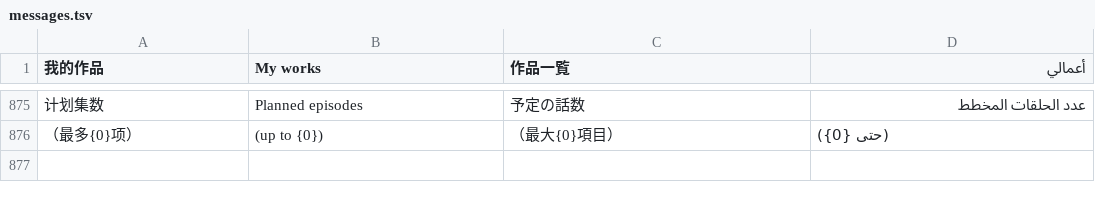
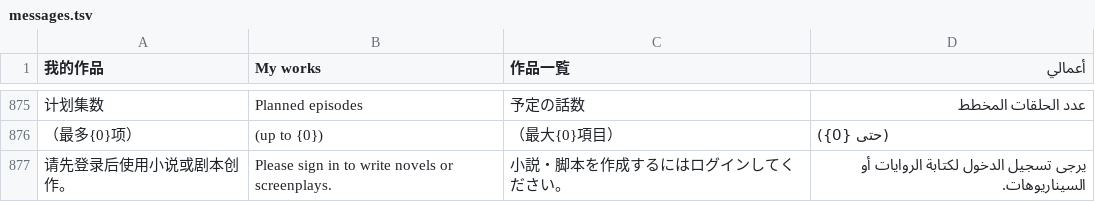
Before and after one commit to Sunming1126/duanju-agent, a TSV file: ai-website-cloner-template/src/lib/i18n/messages.tsv, drawn as a sheet; only a part is shown, gaps mark what is left out; the diff names each change by its address in the sheet, - before the commit and + after, or states it on an @@ line.

Commit message:
feat: require account login for novel and screenplay creation

```diff
--- a/ai-website-cloner-template/src/lib/i18n/messages.tsv
+++ b/ai-website-cloner-template/src/lib/i18n/messages.tsv
+row 877: 请先登录后使用小说或剧本创作。 | Please sign in to write novels or screenplays. | 小説・脚本を作成するにはログインしてください。 | يرجى تسجيل الدخول لكتابة الروايات أو السيناريوهات.
```
Also changed, not shown: 19 other files.
